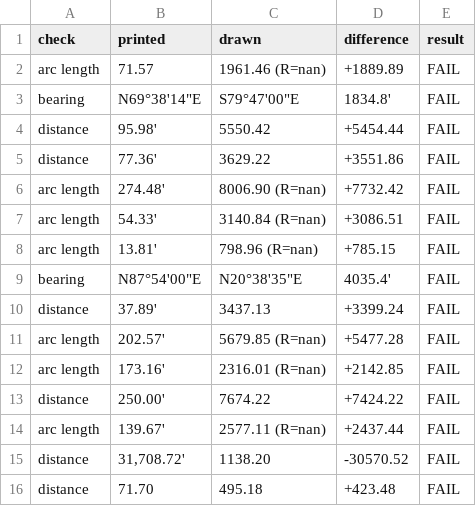
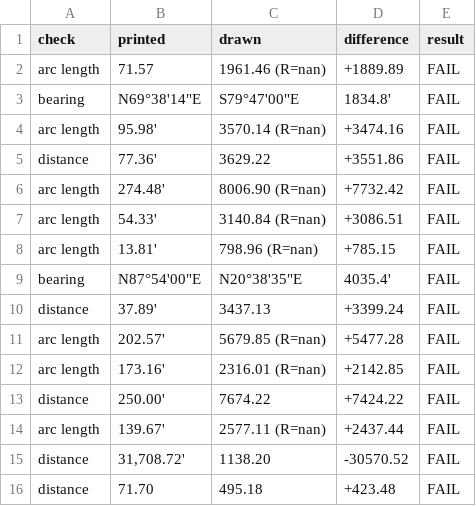
Before and after one commit to j-rmccrery/caltrans, a CSV file: spike/out/r_00071_070_2019-10-15/checks.csv, drawn as a sheet.

```diff
--- a/spike/out/r_00071_070_2019-10-15/checks.csv
+++ b/spike/out/r_00071_070_2019-10-15/checks.csv
@@ -3,3 +3,3 @@ arc length,71.57,1961.46 (R=nan),+1889.89,FAIL
 bearing,"N69°38'14""E","S79°47'00""E",1834.8',FAIL
-distance,95.98',5550.42,+5454.44,FAIL
+arc length,95.98',3570.14 (R=nan),+3474.16,FAIL
 distance,77.36',3629.22,+3551.86,FAIL
```
Also changed, not shown: spike/out/bench.csv, spike/out/r_10258_001_2020-04-17/checks.csv, 15 other files.
